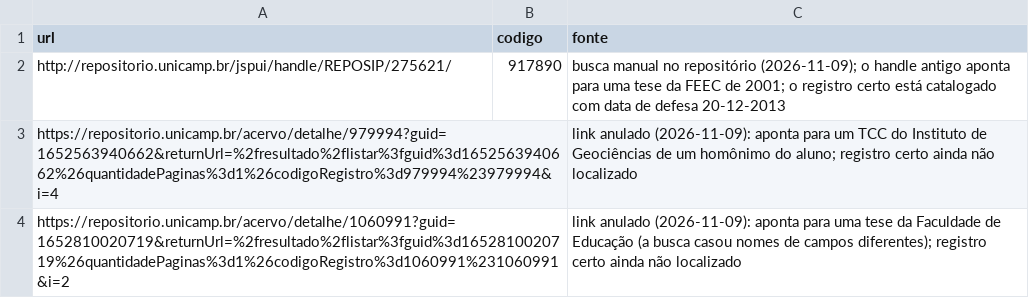
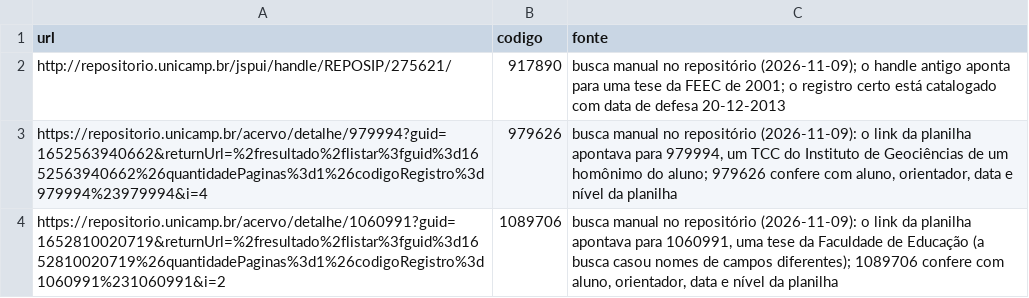
Before and after one commit to ebouhid/mo412-projetofinal, a CSV file: marc/links/ids_manuais.csv, drawn as a sheet; the diff names each change by its address in the sheet, - before the commit and + after, or states it on an @@ line.

```diff
--- a/marc/links/ids_manuais.csv
+++ b/marc/links/ids_manuais.csv
-B3 (codigo): (empty)
+B3 (codigo): 979626
-C3 (fonte): link anulado (2026-11-09): aponta para um TCC do Instituto de Geociências de um homônimo do aluno; registro certo ainda não localizado
+C3 (fonte): busca manual no repositório (2026-11-09): o link da planilha apontava para 979994, um TCC do Instituto de Geociências de um homônimo do aluno; 979626 confere com aluno, orientador, data e nível da planilha
-B4 (codigo): (empty)
+B4 (codigo): 1089706
-C4 (fonte): link anulado (2026-11-09): aponta para uma tese da Faculdade de Educação (a busca casou nomes de campos diferentes); registro certo ainda não localizado
+C4 (fonte): busca manual no repositório (2026-11-09): o link da planilha apontava para 1060991, uma tese da Faculdade de Educação (a busca casou nomes de campos diferentes); 1089706 confere com aluno, orientador, data e nível da planilha
```
Also changed, not shown: marc/a_anotar_genero.csv, marc/links/links2016.csv, 6 other files.
